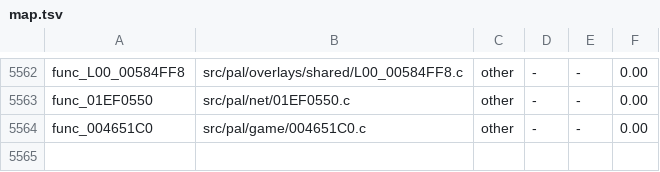
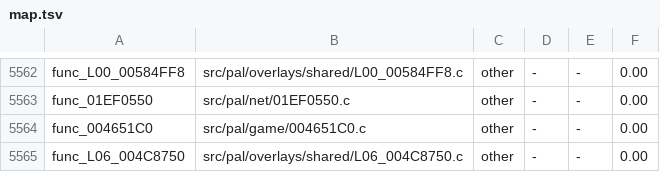
Before and after one commit to OpenRAC/rac4-decomp, a TSV file: config/us/map.tsv, drawn as a sheet; only a part is shown, gaps mark what is left out.

```diff
--- a/config/us/map.tsv
+++ b/config/us/map.tsv
@@ -5564 +5564,2 @@ func_01EF0550	src/pal/net/01EF0550.c	other	-	-	0.00
 func_004651C0	src/pal/game/004651C0.c	other	-	-	0.00
+func_L06_004C8750	src/pal/overlays/shared/L06_004C8750.c	other	-	-	0.00
```
Also changed, not shown: config/pal/map.tsv, 3 other files.
